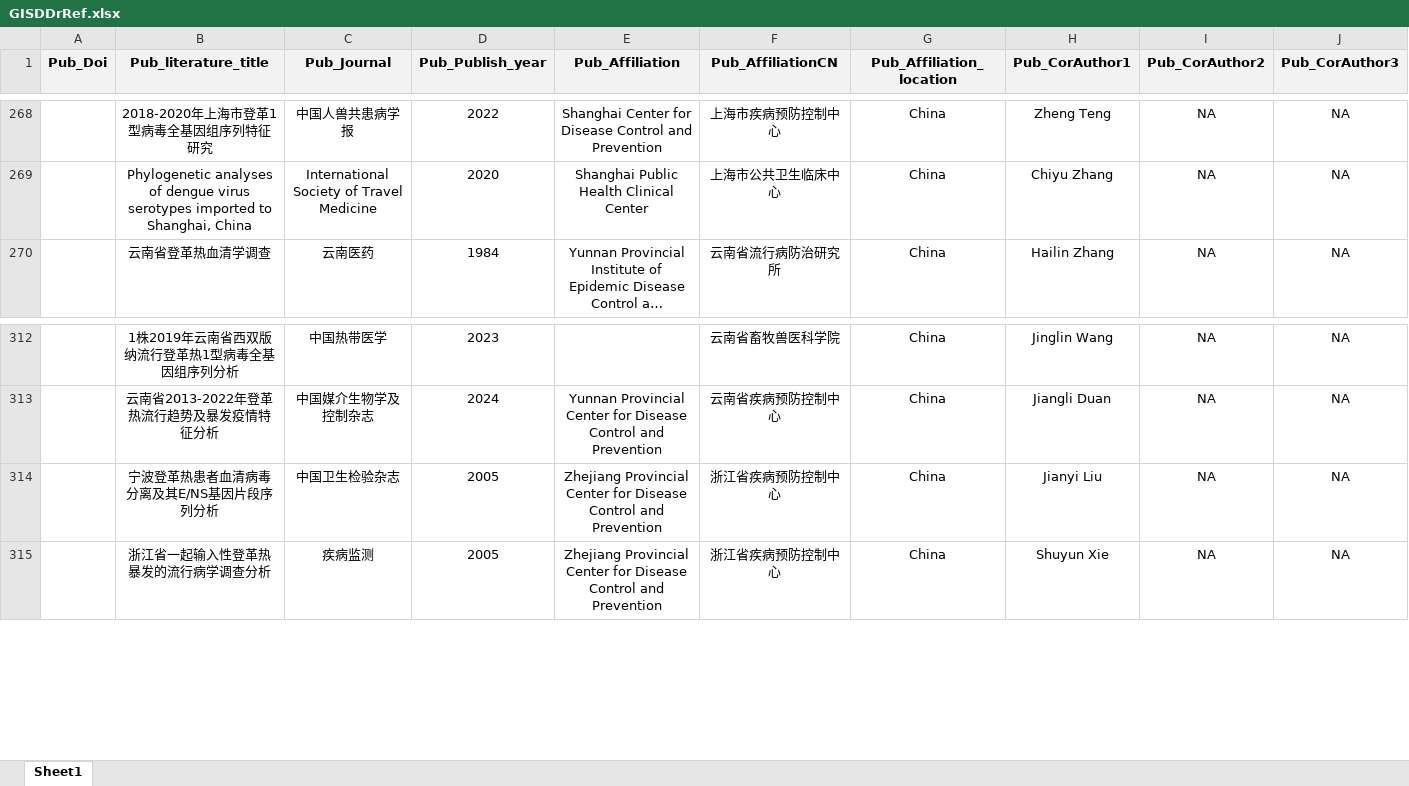
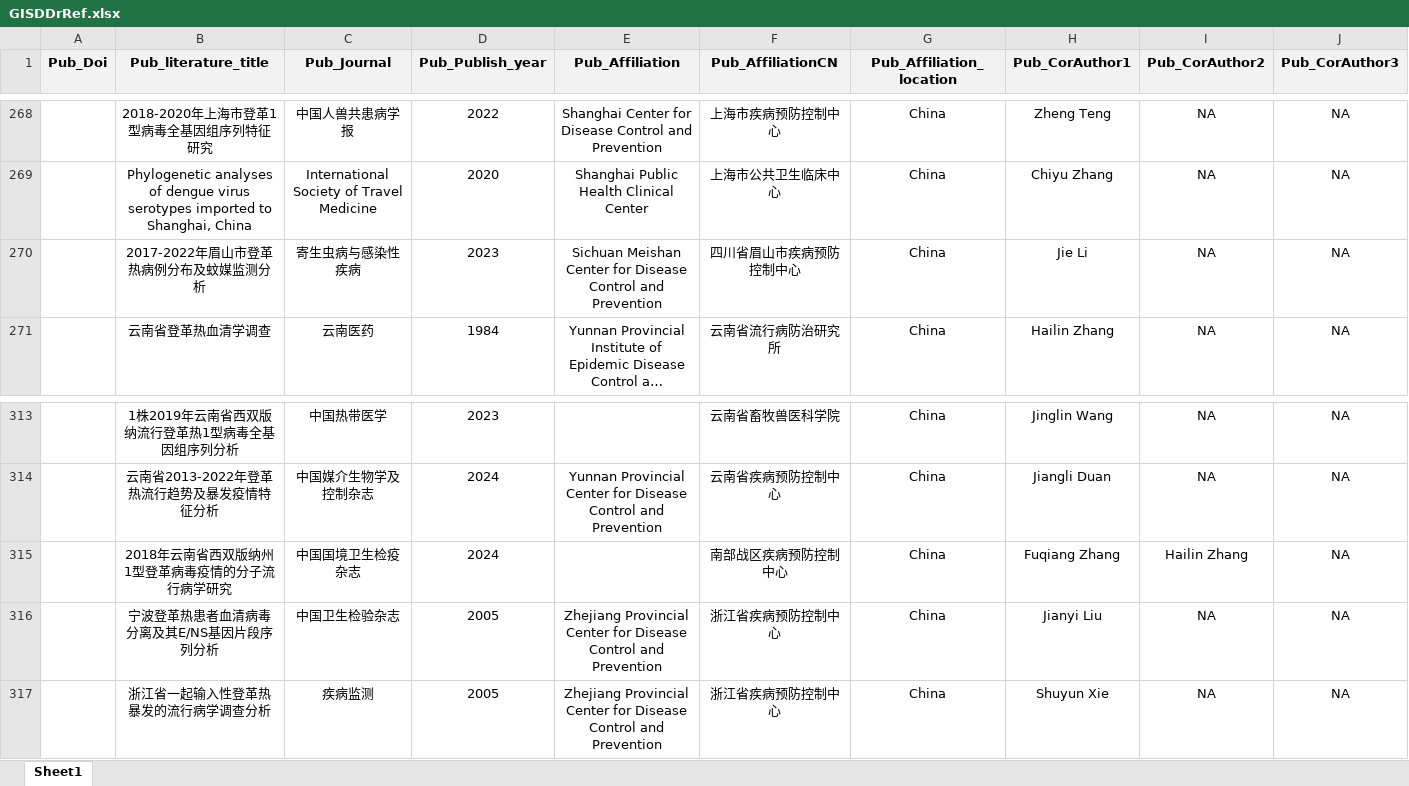
Before and after one commit to GuoXiang9399/GISDDrRef, an Excel workbook: Data/GISDDrRef.xlsx, sheet Sheet1, drawn as a sheet; only a part is shown, gaps mark what is left out; long unchanged cells end in …; values as stored, in another font and other column widths than the file's, no borders; rows hold the shown columns only; the diff names each change by its address in the sheet, - before the commit and + after, or states it on an @@ line.

Commit message:
Update GISDDrRef.xlsx

```diff
--- a/Data/GISDDrRef.xlsx (sheet Sheet1)
+++ b/Data/GISDDrRef.xlsx (sheet Sheet1)
+row 270:  | 2017-2022年眉山市登革热病例分布及蚊媒监测分析 | 寄生虫病与感染性疾病 | 2023 | Sichuan Meishan Center for Disease Control and Prevention | 四川省眉山市疾病预防控制中心 | China | Jie Li | NA | NA
+row 315:  | 2018年云南省西双版纳州1型登革病毒疫情的分子流行病学研究 | 中国国境卫生检疫杂志 | 2024 |  | 南部战区疾病预防控制中心 | China | Fuqiang Zhang | Hailin Zhang | NA
```
